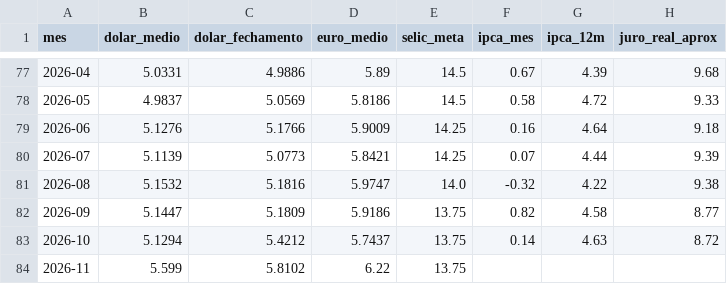
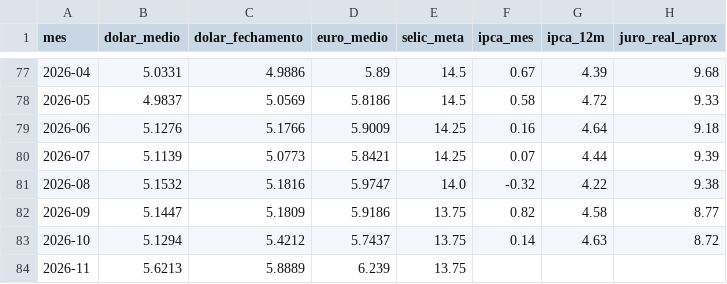
Before and after one commit to hericksantoss/pipeline-indicadores-bcb, a CSV file: data/gold/indicadores_mensais.csv, drawn as a sheet; only a part is shown, gaps mark what is left out.

```diff
--- a/data/gold/indicadores_mensais.csv
+++ b/data/gold/indicadores_mensais.csv
@@ -83,2 +83,2 @@ mes,dolar_medio,dolar_fechamento,euro_medio,selic_meta,ipca_mes,ipca_12m,juro_re
 2026-10,5.1294,5.4212,5.7437,13.75,0.14,4.63,8.72
-2026-11,5.599,5.8102,6.22,13.75,,,
+2026-11,5.6213,5.8889,6.239,13.75,,,
```
Also changed, not shown: data/silver/dolar.csv, data/silver/euro.csv, 7 other files.
